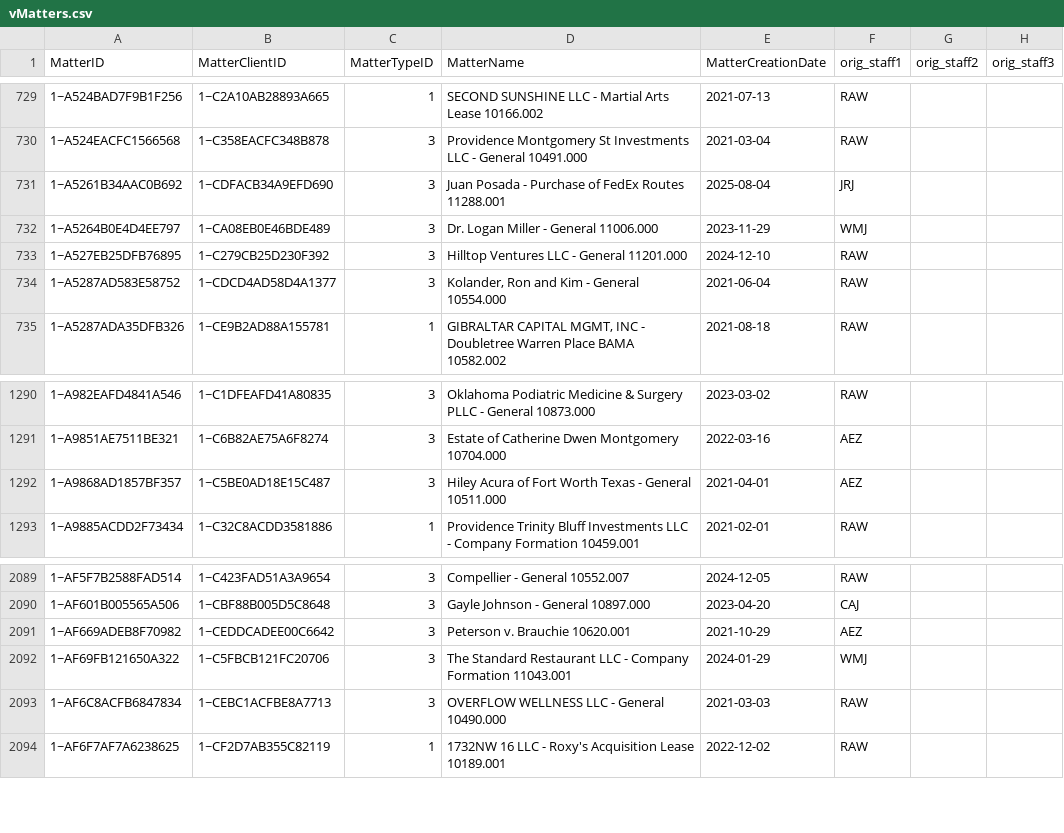
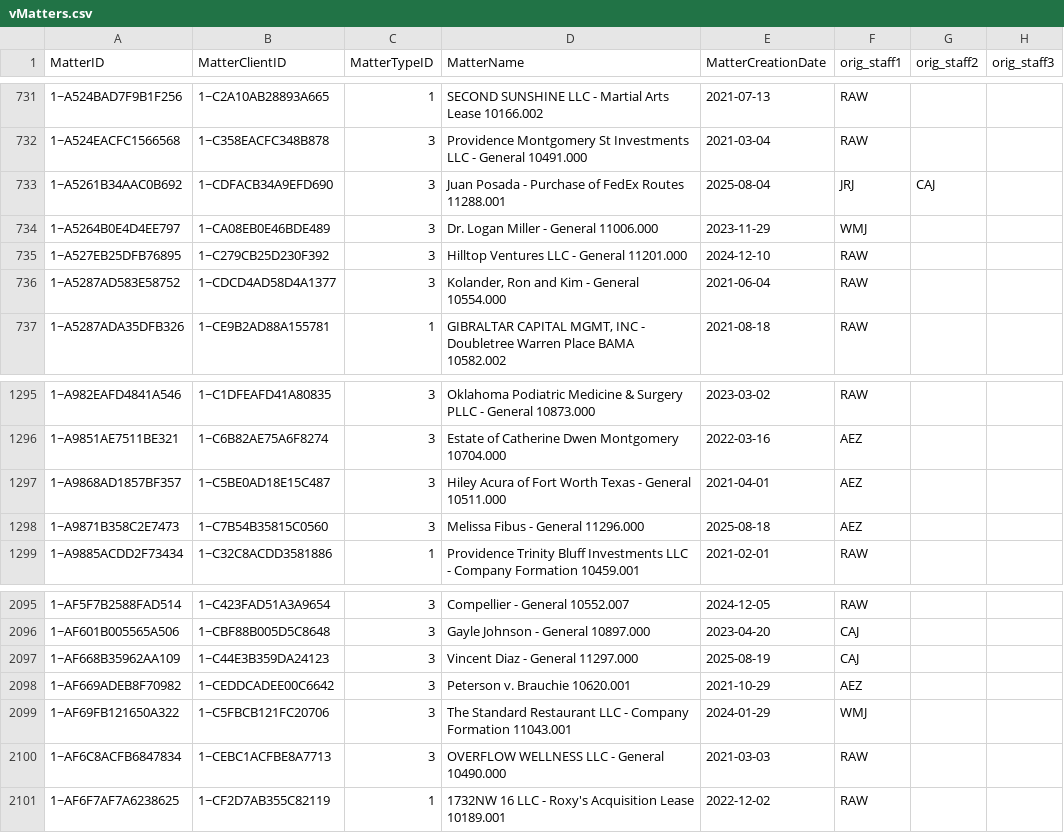
Before and after one commit to dhernandez-coding/gdp-dashboard, a CSV file: data/vMatters.csv, drawn as a sheet; only a part is shown, gaps mark what is left out; the diff covers the shown part only.

```diff
--- a/data/vMatters.csv
+++ b/data/vMatters.csv
@@ -730,3 +732,3 @@
 "1~A524EACFC1566568","1~C358EACFC348B878","3","Providence Montgomery St Investments LLC - General 10491.000","2021-03-04","RAW","",""
-"1~A5261B34AAC0B692","1~CDFACB34A9EFD690","3","Juan Posada - Purchase of FedEx Routes 11288.001","2025-08-04","JRJ","",""
+"1~A5261B34AAC0B692","1~CDFACB34A9EFD690","3","Juan Posada - Purchase of FedEx Routes 11288.001","2025-08-04","JRJ","CAJ",""
 "1~A5264B0E4D4EE797","1~CA08EB0E46BDE489","3","Dr. Logan Miller - General 11006.000","2023-11-29","WMJ","",""
@@ -1292,2 +1297,3 @@
 "1~A9868AD1857BF357","1~C5BE0AD18E15C487","3","Hiley Acura of Fort Worth Texas - General 10511.000","2021-04-01","AEZ","",""
+"1~A9871B358C2E7473","1~C7B54B35815C0560","3","Melissa Fibus - General 11296.000","2025-08-18","AEZ","",""
 "1~A9885ACDD2F73434","1~C32C8ACDD3581886","1","Providence Trinity Bluff Investments LLC - Company Formation 10459.001","2021-02-01","RAW","",""
@@ -2090,2 +2096,3 @@
 "1~AF601B005565A506","1~CBF88B005D5C8648","3","Gayle Johnson - General 10897.000","2023-04-20","CAJ","",""
+"1~AF668B35962AA109","1~C44E3B359DA24123","3","Vincent Diaz - General 11297.000","2025-08-19","CAJ","",""
 "1~AF669ADEB8F70982","1~CEDDCADEE00C6642","3","Peterson v. Brauchie 10620.001","2021-10-29","AEZ","",""
```
Also changed, not shown: 5 added rows elsewhere in this file, data/RevShareNewLogic.csv, data/vwTimeEntriesType1.csv, 4 other files.
